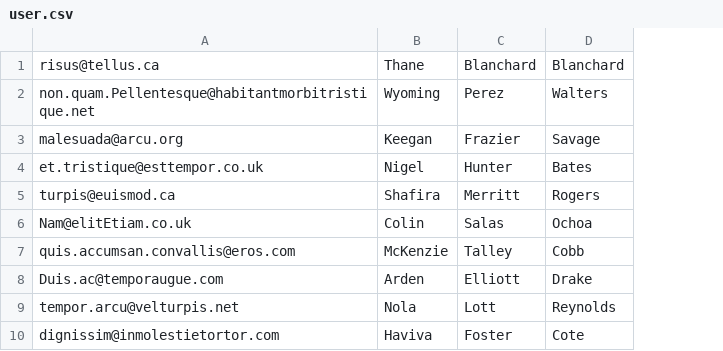
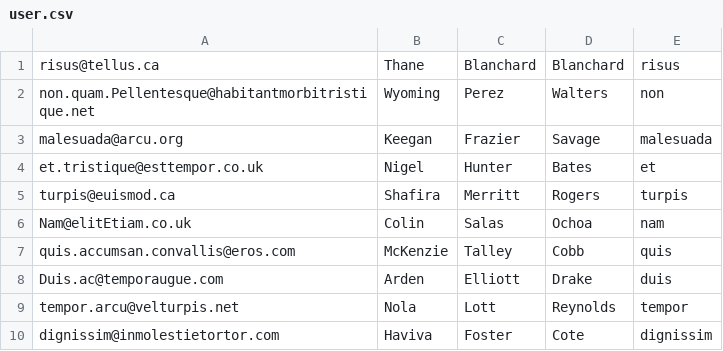
Before and after one commit to polo070770/COWEB, a CSV file: bbdd/user.csv, drawn as a sheet; the diff names each change by its address in the sheet, - before the commit and + after, or states it on an @@ line.

```diff
--- a/bbdd/user.csv
+++ b/bbdd/user.csv
+column E, rows 1-10: risus | non | malesuada | et | turpis | nam | quis | duis | tempor | dignissim
```
Also changed, not shown: 1 other file.
